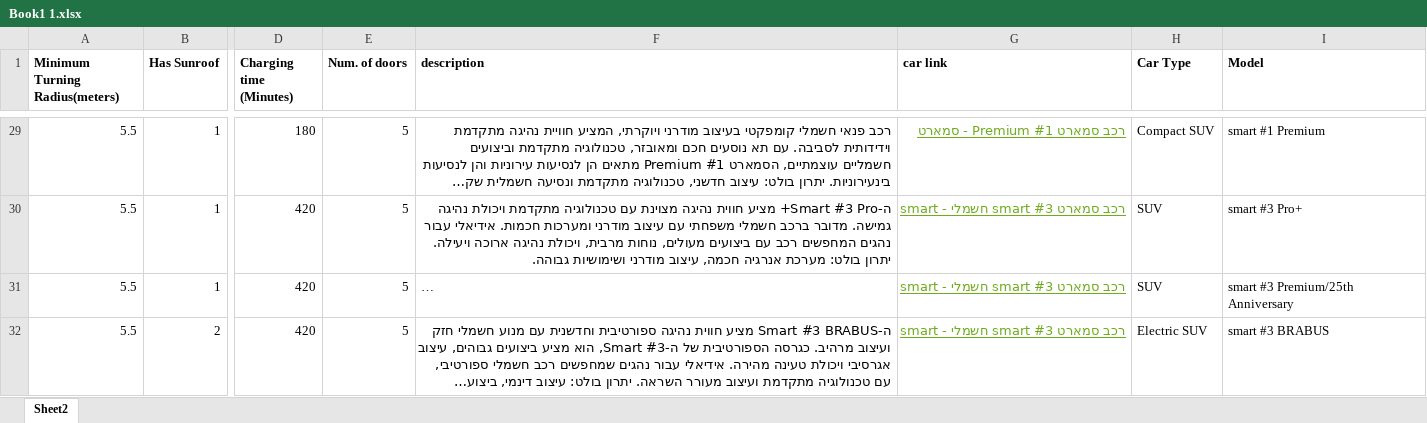
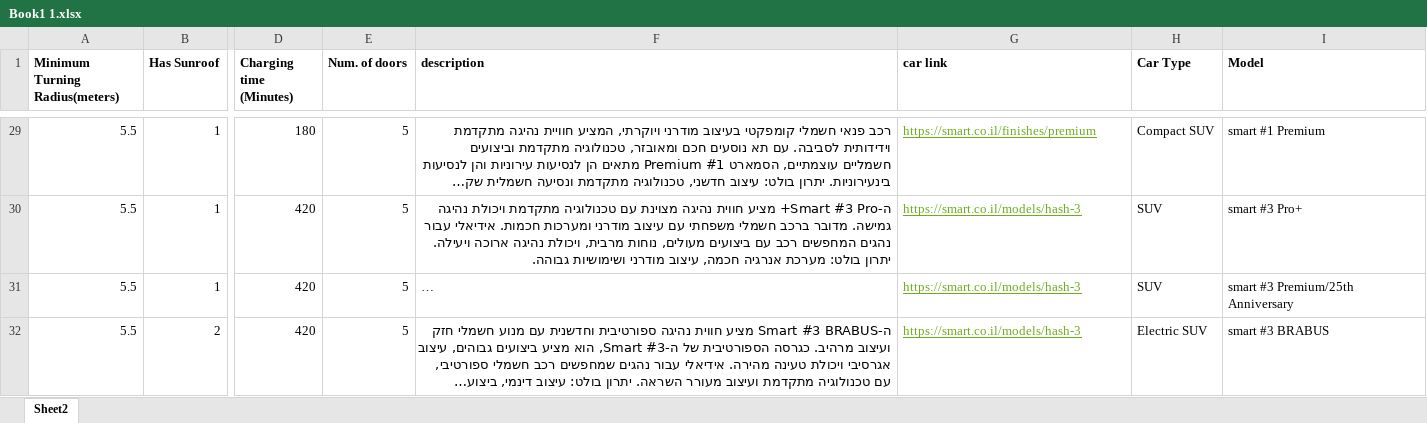
Before and after one commit to talabElad/colmobil-chatbot-project, an Excel workbook: Book1 1.xlsx, sheet Sheet2, drawn as a sheet; only a part is shown, gaps mark what is left out; long unchanged cells end in …; values as stored, in another font and other column widths than the file's, no borders; the diff covers the shown part only; the diff names each change by its address in the sheet, - before the commit and + after, or states it on an @@ line.

```diff
--- a/Book1 1.xlsx (sheet Sheet2)
+++ b/Book1 1.xlsx (sheet Sheet2)
-G29 (car link): רכב סמארט Premium #1 - סמארט
+G29 (car link): https://smart.co.il/finishes/premium
-G30:G32 (car link): רכב סמארט smart #3 חשמלי - smart
+G30:G32 (car link): https://smart.co.il/models/hash-3
```
Also changed, not shown: 27 edited cells elsewhere in this sheet, 4 other files.
